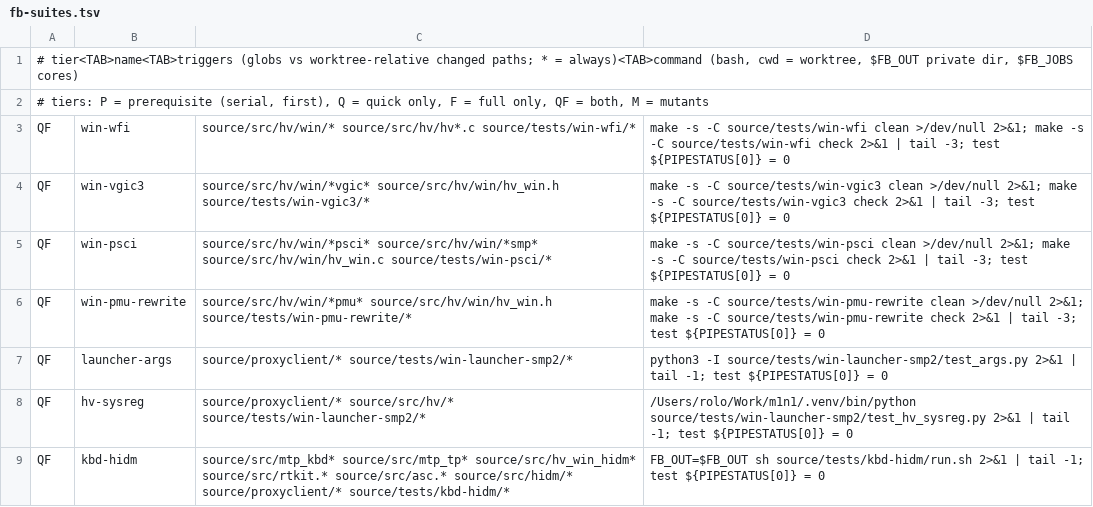
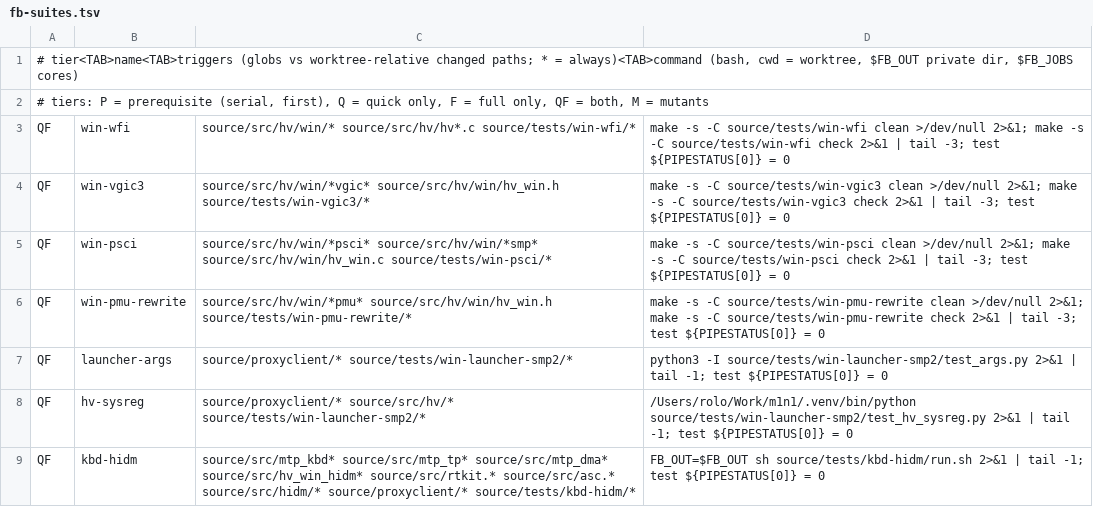
Before and after one commit to rolotrealanis98/m1n1, a TSV file: fb-suites.tsv, drawn as a sheet.

Commit message:
tp2: MTP RTKit host buffers (IOVA 0) through dart-mtp as Linux rtkit-helper: shared mtp_dma (bypass / iBoot tables / own tables = Linux attach), rtkit host-buffer replies incl. oslog; firmware buffer from the same pool; tests

```diff
--- a/fb-suites.tsv
+++ b/fb-suites.tsv
@@ -8,2 +8,2 @@ QF	launcher-args	source/proxyclient/* source/tests/win-launcher-smp2/*	python3 -
 QF	hv-sysreg	source/proxyclient/* source/src/hv/* source/tests/win-launcher-smp2/*	/Users/rolo/Work/m1n1/.venv/bin/python source/tests/win-launcher-smp2/test_hv_sysreg.py 2>&1 | tail -1; test ${PIPESTATUS[0]} = 0
-QF	kbd-hidm	source/src/mtp_kbd* source/src/mtp_tp* source/src/hv_win_hidm* source/src/rtkit.* source/src/asc.* source/src/hidm/* source/proxyclient/* source/tests/kbd-hidm/*	FB_OUT=$FB_OUT sh source/tests/kbd-hidm/run.sh 2>&1 | tail -1; test ${PIPESTATUS[0]} = 0
+QF	kbd-hidm	source/src/mtp_kbd* source/src/mtp_tp* source/src/mtp_dma* source/src/hv_win_hidm* source/src/rtkit.* source/src/asc.* source/src/hidm/* source/proxyclient/* source/tests/kbd-hidm/*	FB_OUT=$FB_OUT sh source/tests/kbd-hidm/run.sh 2>&1 | tail -1; test ${PIPESTATUS[0]} = 0
```
Also changed, not shown: 16 other files.
